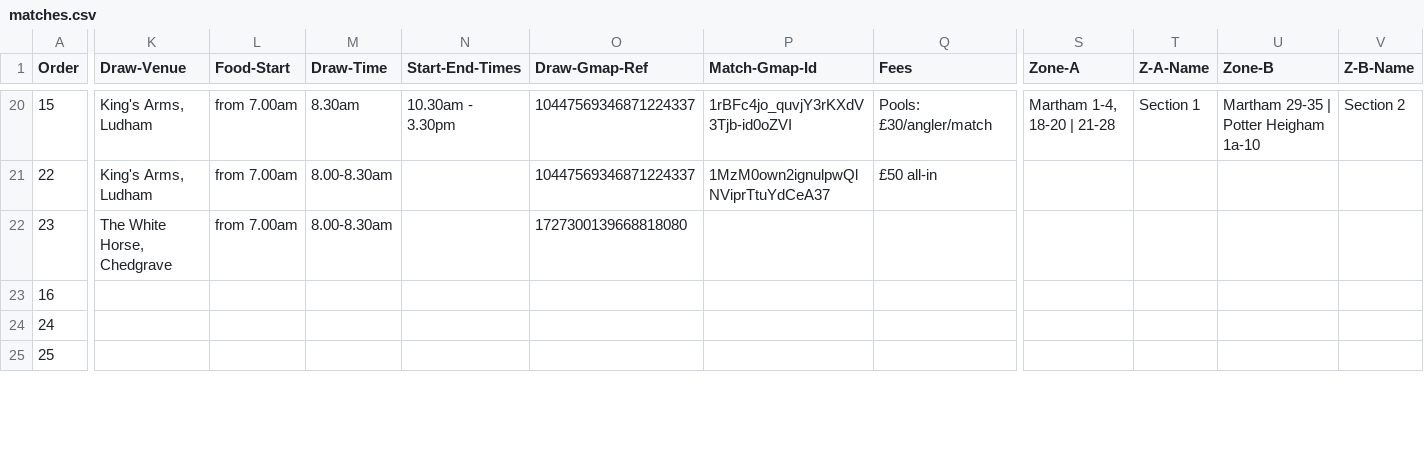
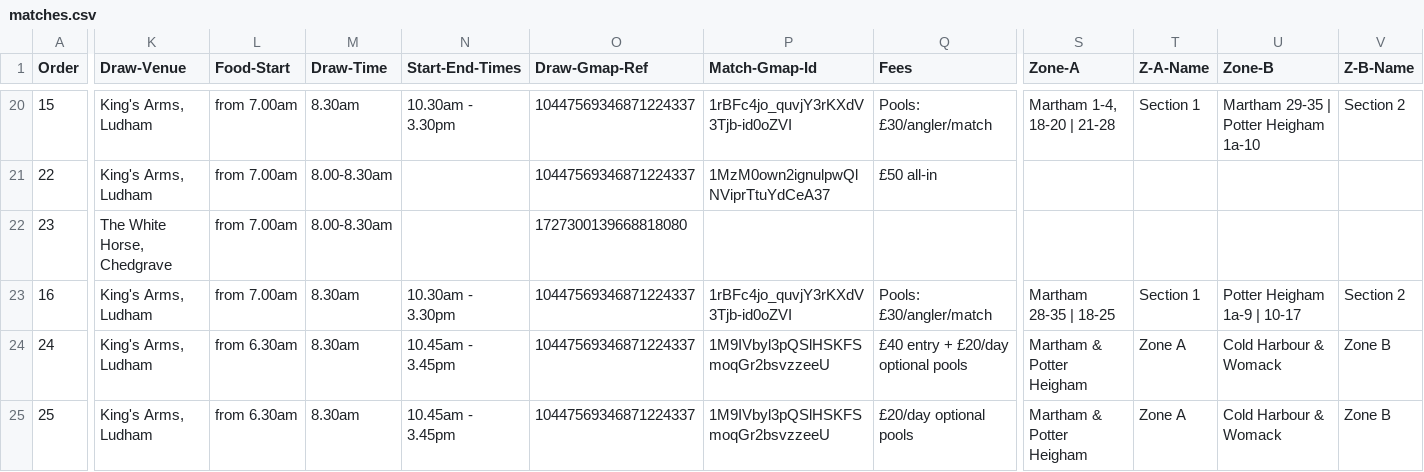
Before and after one commit to ndaa-developer/ndaa-release-two, a CSV file: _data/matches.csv, drawn as a sheet; only a part is shown, gaps mark what is left out; the diff covers the shown part only; the diff names each change by its address in the sheet, - before the commit and + after, or states it on an @@ line.

```diff
--- a/_data/matches.csv
+++ b/_data/matches.csv
-K23:K25 (Draw-Venue): (empty)
+K23:K25 (Draw-Venue): King's Arms, Ludham
-L23 (Food-Start): (empty)
+L23 (Food-Start): from 7.00am
-M23:M25 (Draw-Time): (empty)
+M23:M25 (Draw-Time): 8.30am
-N23 (Start-End-Times): (empty)
+N23 (Start-End-Times): 10.30am - 3.30pm
-O23:O25 (Draw-Gmap-Ref): (empty)
+O23:O25 (Draw-Gmap-Ref): 10447569346871224337
-P23 (Match-Gmap-Id): (empty)
+P23 (Match-Gmap-Id): 1rBFc4jo_quvjY3rKXdV3Tjb-id0oZVI
-Q23 (Fees): (empty)
+Q23 (Fees): Pools: £30/angler/match
-S23 (Zone-A): (empty)
+S23 (Zone-A): Martham 28-35 | 18-25
-T23 (Z-A-Name): (empty)
+T23 (Z-A-Name): Section 1
-U23 (Zone-B): (empty)
+U23 (Zone-B): Potter Heigham 1a-9 | 10-17
-V23 (Z-B-Name): (empty)
+V23 (Z-B-Name): Section 2
-L24:L25 (Food-Start): (empty)
+L24:L25 (Food-Start): from 6.30am
-N24:N25 (Start-End-Times): (empty)
+N24:N25 (Start-End-Times): 10.45am - 3.45pm
-P24:P25 (Match-Gmap-Id): (empty)
+P24:P25 (Match-Gmap-Id): 1M9IVbyl3pQSlHSKFSmoqGr2bsvzzeeU
-Q24 (Fees): (empty)
+Q24 (Fees): £40 entry + £20/day optional pools
-S24:S25 (Zone-A): (empty)
+S24:S25 (Zone-A): Martham & Potter Heigham
-T24:T25 (Z-A-Name): (empty)
+T24:T25 (Z-A-Name): Zone A
-U24:U25 (Zone-B): (empty)
+U24:U25 (Zone-B): Cold Harbour & Womack
-V24:V25 (Z-B-Name): (empty)
+V24:V25 (Z-B-Name): Zone B
-Q25 (Fees): (empty)
+Q25 (Fees): £20/day optional pools
```
Also changed, not shown: 35 edited cells elsewhere in this file, _data/bookings.csv, 4 other files.
